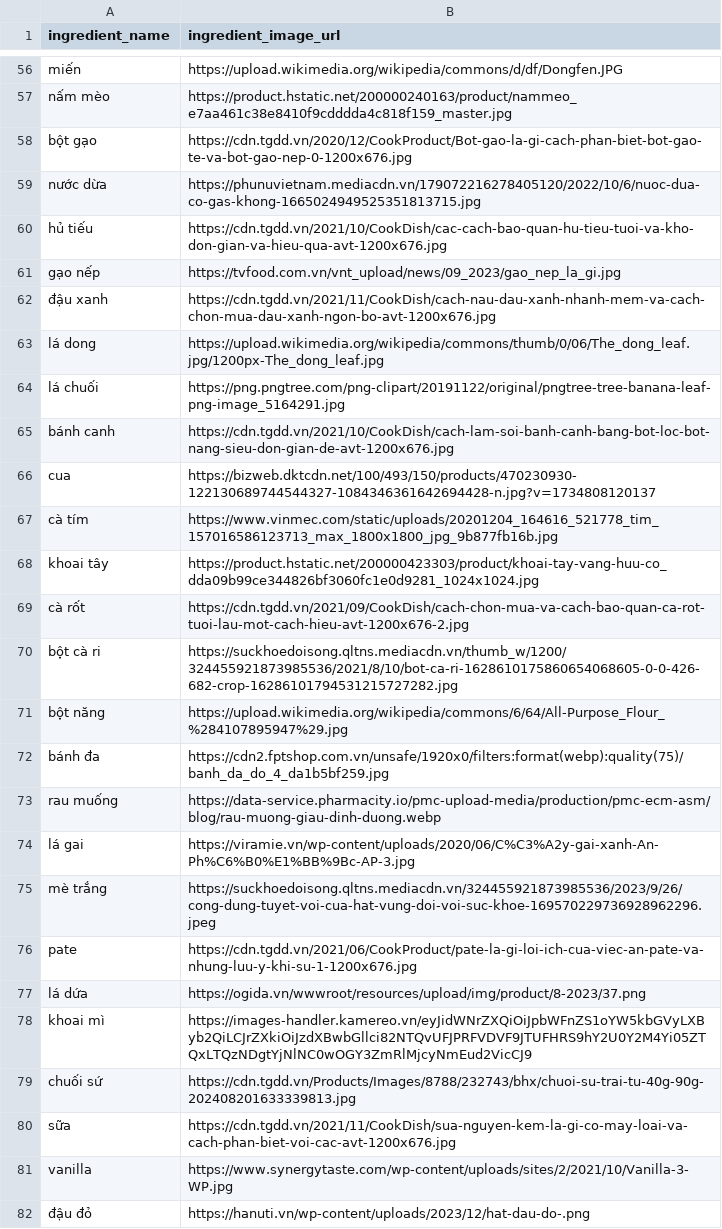
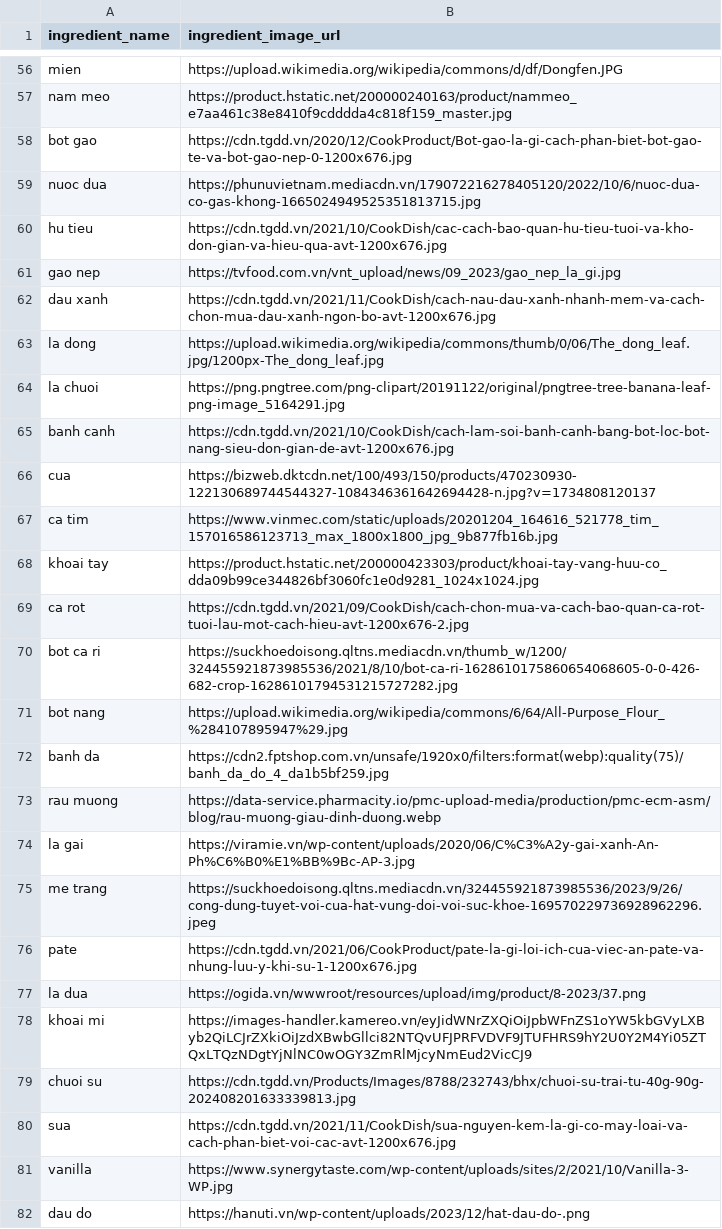
Before and after one commit to Q190504/ShowMeRecipe, a CSV file: data/ingredients.csv, drawn as a sheet; only a part is shown, gaps mark what is left out; the diff covers the shown part only; the diff names each change by its address in the sheet, - before the commit and + after, or states it on an @@ line.

```diff
--- a/data/ingredients.csv
+++ b/data/ingredients.csv
-A56 (ingredient_name): miến
+A56 (ingredient_name): mien
-A57 (ingredient_name): nấm mèo
+A57 (ingredient_name): nam meo
-A58 (ingredient_name): bột gạo
+A58 (ingredient_name): bot gao
-A59 (ingredient_name): nước dừa
+A59 (ingredient_name): nuoc dua
-A60 (ingredient_name): hủ tiếu
+A60 (ingredient_name): hu tieu
-A61 (ingredient_name): gạo nếp
+A61 (ingredient_name): gao nep
-A62 (ingredient_name): đậu xanh
+A62 (ingredient_name): dau xanh
-A63 (ingredient_name): lá dong
+A63 (ingredient_name): la dong
-A64 (ingredient_name): lá chuối
+A64 (ingredient_name): la chuoi
-A65 (ingredient_name): bánh canh
+A65 (ingredient_name): banh canh
-A67 (ingredient_name): cà tím
+A67 (ingredient_name): ca tim
-A68 (ingredient_name): khoai tây
+A68 (ingredient_name): khoai tay
-A69 (ingredient_name): cà rốt
+A69 (ingredient_name): ca rot
-A70 (ingredient_name): bột cà ri
+A70 (ingredient_name): bot ca ri
-A71 (ingredient_name): bột năng
+A71 (ingredient_name): bot nang
-A72 (ingredient_name): bánh đa
+A72 (ingredient_name): banh da
-A73 (ingredient_name): rau muống
+A73 (ingredient_name): rau muong
-A74 (ingredient_name): lá gai
+A74 (ingredient_name): la gai
-A75 (ingredient_name): mè trắng
+A75 (ingredient_name): me trang
-A77 (ingredient_name): lá dứa
+A77 (ingredient_name): la dua
-A78 (ingredient_name): khoai mì
+A78 (ingredient_name): khoai mi
-A79 (ingredient_name): chuối sứ
+A79 (ingredient_name): chuoi su
-A80 (ingredient_name): sữa
+A80 (ingredient_name): sua
-A82 (ingredient_name): đậu đỏ
+A82 (ingredient_name): dau do
```
Also changed, not shown: 3 added rows, 1 removed row and 70 edited cells elsewhere in this file, data/dishes.csv, 8 other files.
